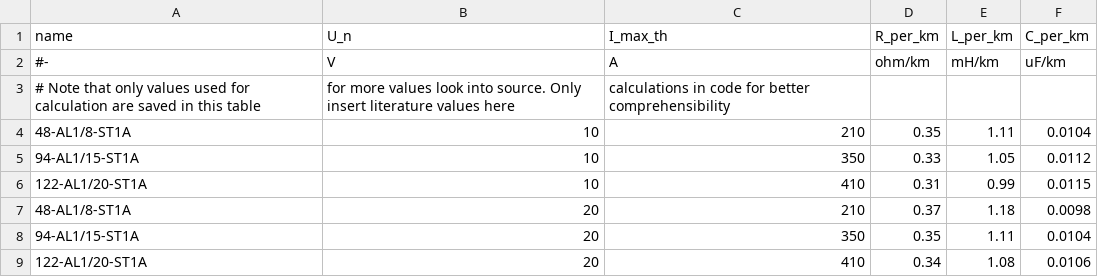
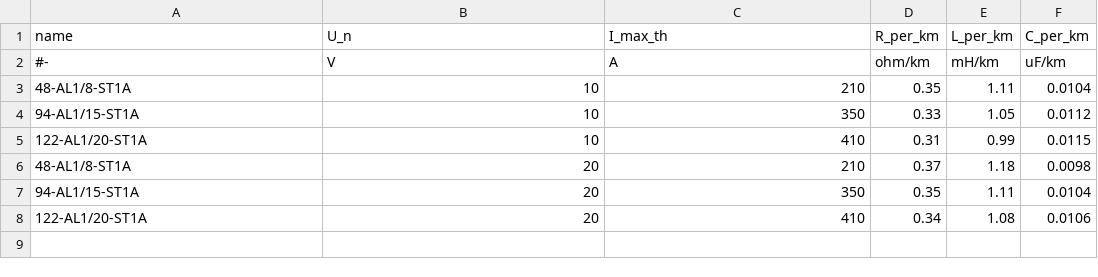
Before and after one commit to mltja/edisgo, a CSV file: edisgo/equipment/equipment-parameters_MV_overhead_lines.csv, drawn as a sheet.

```diff
--- a/edisgo/equipment/equipment-parameters_MV_overhead_lines.csv
+++ b/edisgo/equipment/equipment-parameters_MV_overhead_lines.csv
@@ -2,3 +2,2 @@ name,U_n,I_max_th,R_per_km,L_per_km,C_per_km
 #-,V,A,ohm/km,mH/km,uF/km
-# Note that only values used for calculation are saved in this table, for more values look into source. Only insert literature values here, calculations in code for better comprehensibility
 48-AL1/8-ST1A,10,210,0.35,1.11,0.0104
```
Also changed, not shown: edisgo/equipment/equipment-parameters_LV_cables.csv, edisgo/equipment/equipment-parameters_MV_cables.csv, 4 other files.
